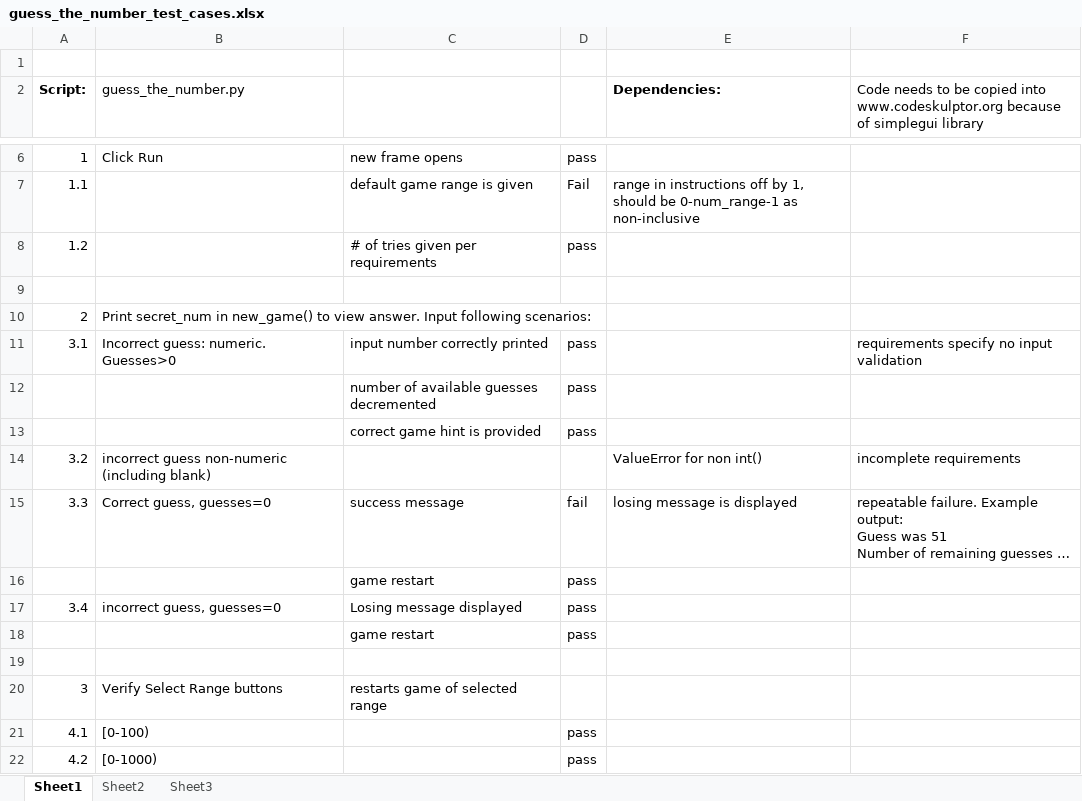
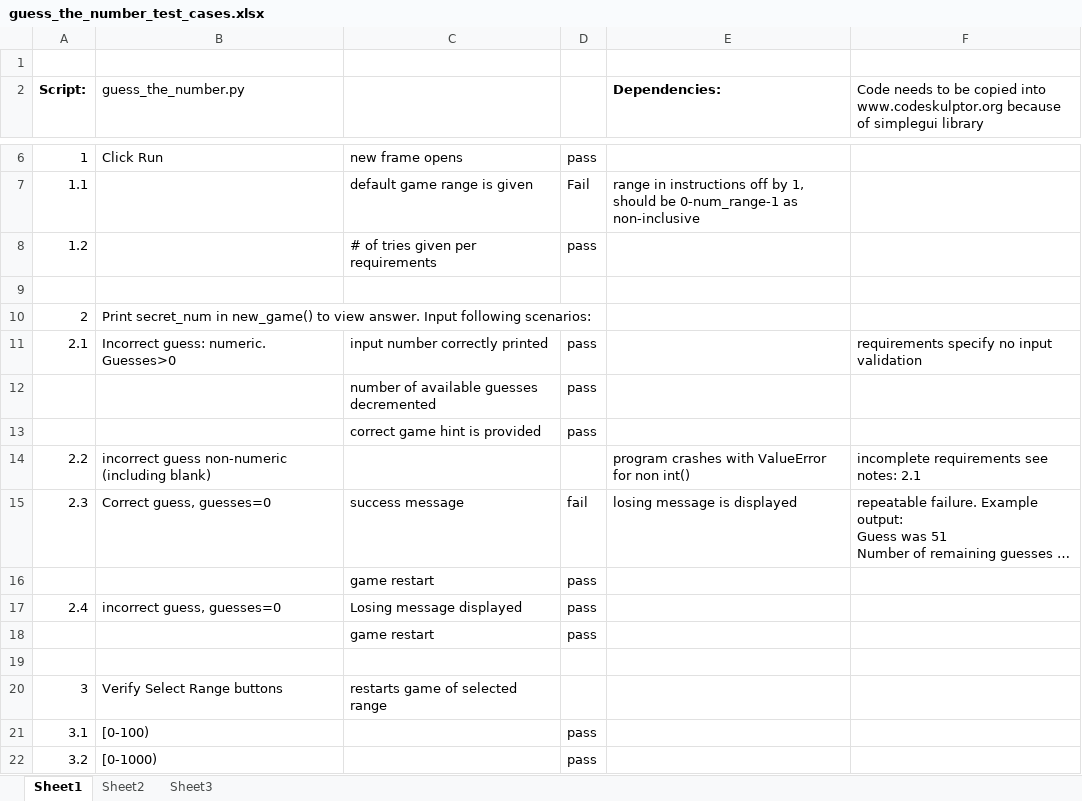
Before and after one commit to fireflynights/Coursera_python_mini_projects, an Excel workbook: guess_the_number_test_cases.xlsx, sheet Sheet1, drawn as a sheet; only a part is shown, gaps mark what is left out; long unchanged cells end in …; values as stored, in another font and other column widths than the file's, no borders; removed rows and columns are numbered as before the commit, all else as after; the diff names each change by its address in the sheet, - before the commit and + after, or states it on an @@ line.

Commit message:
corrected numbering

```diff
--- a/guess_the_number_test_cases.xlsx (sheet Sheet1)
+++ b/guess_the_number_test_cases.xlsx (sheet Sheet1)
-A11 (Script:): 3.1
+A11 (Script:): 2.1
-row 14: 3.2 | incorrect guess non-numeric (including blank) |  |  | ValueError for non int() | incomplete requirements
+row 14: 2.2 | incorrect guess non-numeric (including blank) |  |  | program crashes with ValueError for non int() | incomplete requirements see notes: 2.1
-A15 (Script:): 3.3
+A15 (Script:): 2.3
-A17 (Script:): 3.4
+A17 (Script:): 2.4
-A21 (Script:): 4.1
+A21 (Script:): 3.1
-A22 (Script:): 4.2
+A22 (Script:): 3.2
```
